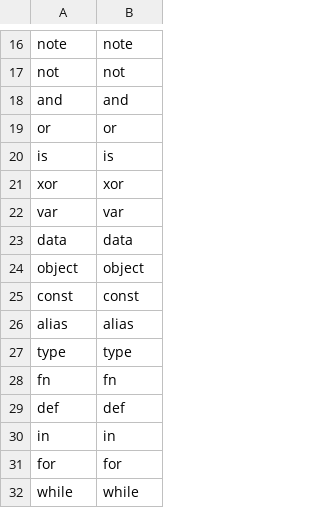
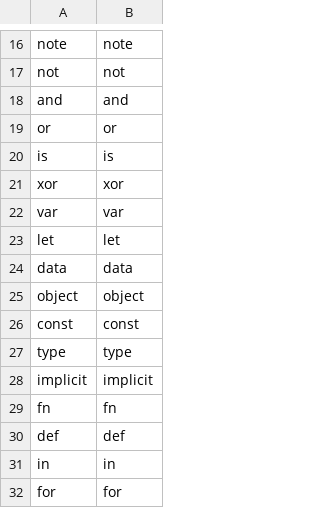
Before and after one commit to seertaak/bt, a CSV file: tools/tokens.csv, drawn as a sheet; only a part is shown, gaps mark what is left out; the shorter side is filled out with more unchanged rows.

```diff
--- a/tools/tokens.csv
+++ b/tools/tokens.csv
@@ -22,2 +22,3 @@ xor,xor
 var,var
+let,let
 data,data
@@ -25,4 +26,4 @@ object,object
 const,const
-alias,alias
 type,type
+implicit,implicit
 fn,fn
```
Also changed, not shown: 15 other files.
